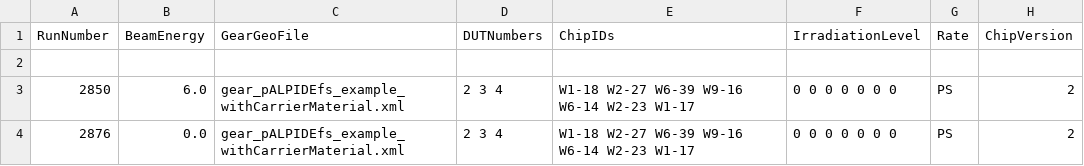
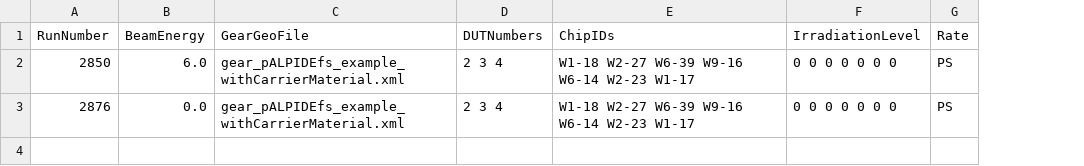
Before and after one commit to eutelescope/eutelescope, a CSV file: jobsub/examples/pALPIDEfs/runlist_example.csv, drawn as a sheet; removed rows and columns are numbered as before the commit, all else as after; the diff names each change by its address in the sheet, - before the commit and + after, or states it on an @@ line.

Commit message:
Output of setting_DUT file changed 	modified:   ../jobsub/examples/pALPIDEfs/runlist_example.csv 	modified:   EUTelProcessorAnalysisPALPIDEfs.cc

```diff
--- a/jobsub/examples/pALPIDEfs/runlist_example.csv
+++ b/jobsub/examples/pALPIDEfs/runlist_example.csv
-column H (ChipVersion), rows 3-4: 2 | 2
-row 2: (empty)
```
Also changed, not shown: 1 other file.
